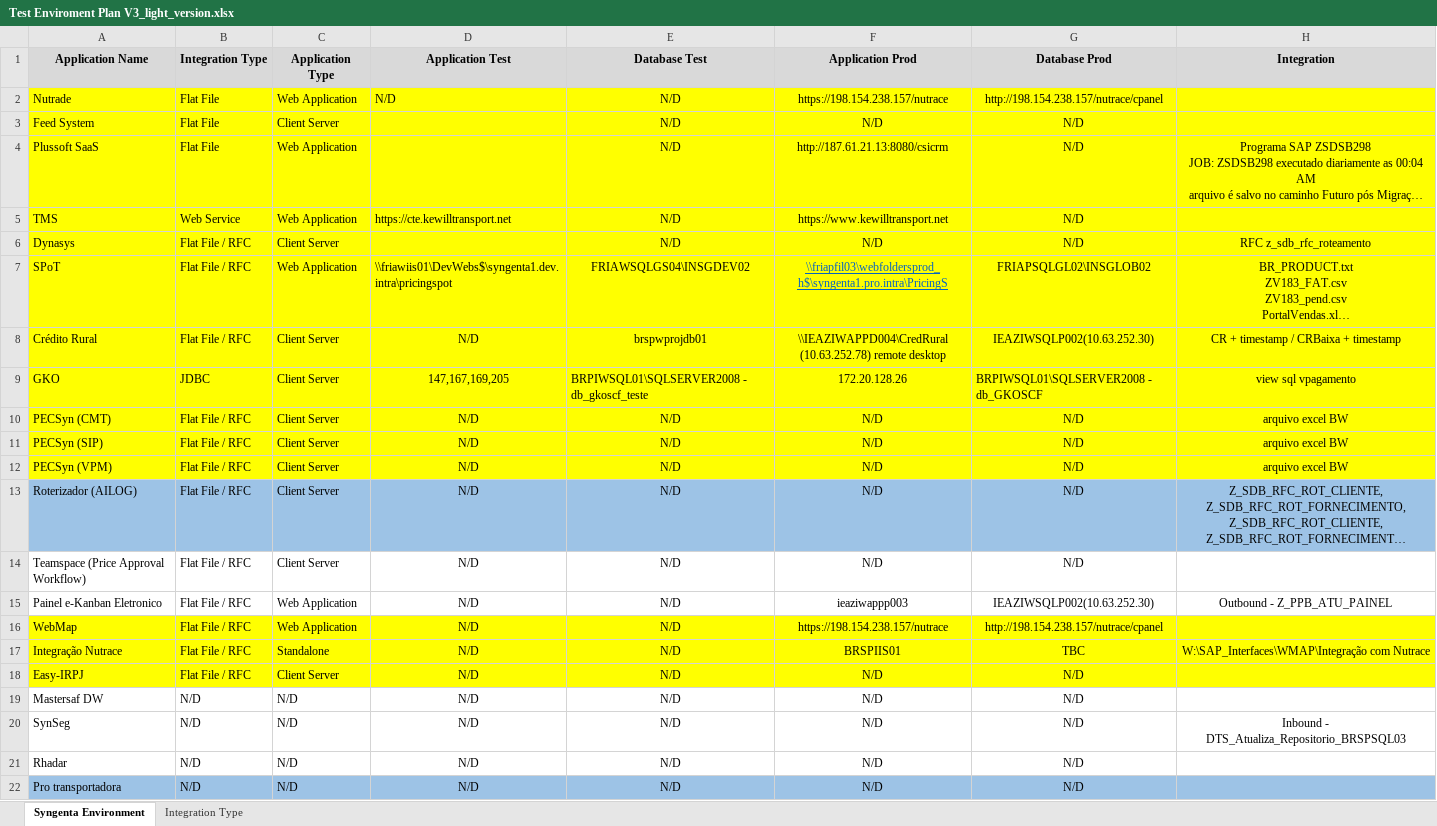
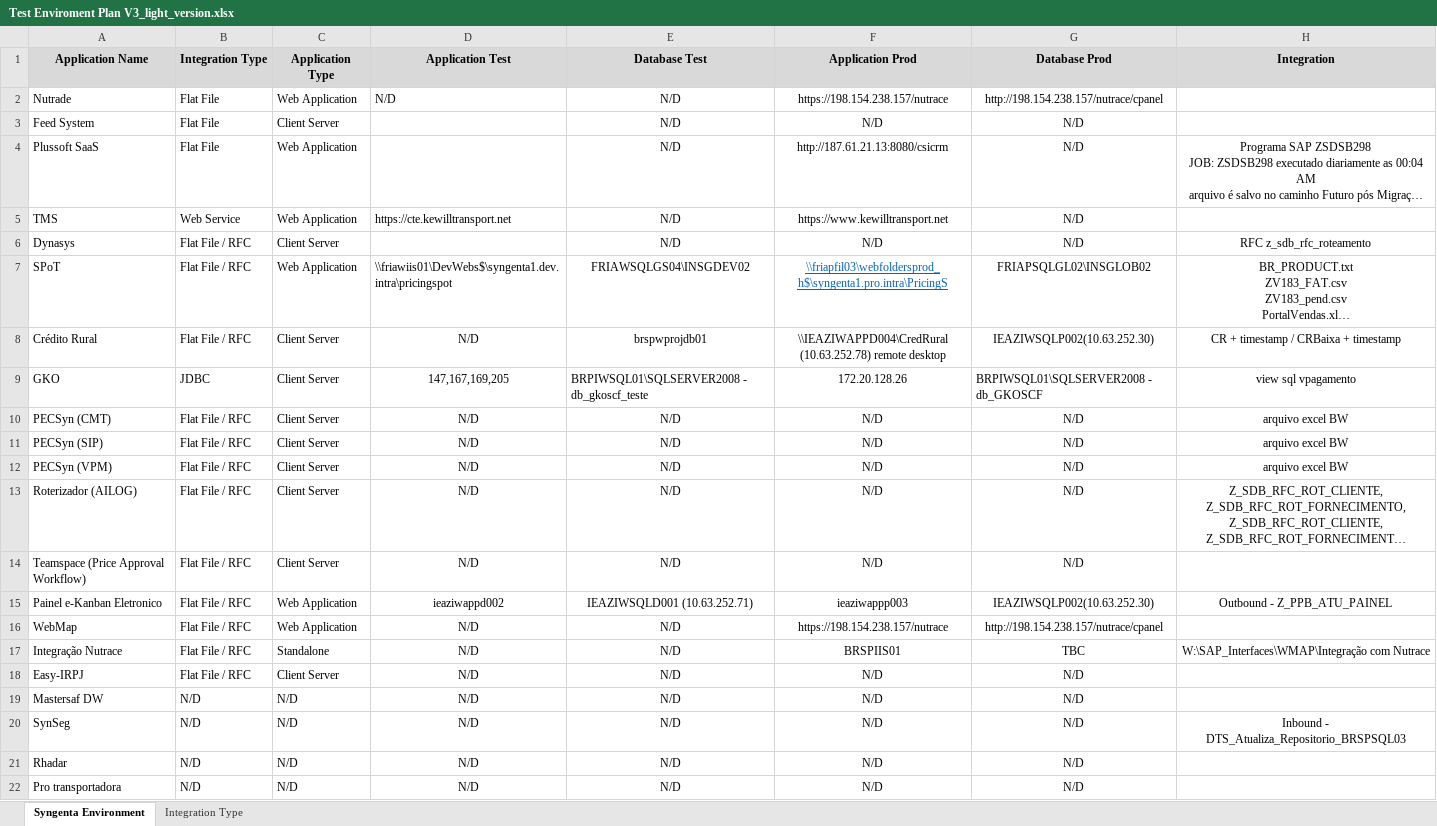
Before and after one commit to ldaher/syngenta-appmap, an Excel workbook: Test Enviroment Plan V3_light_version.xlsx, sheet Syngenta Environment, drawn as a sheet; long unchanged cells end in …; values as stored, in another font and other column widths than the file's, no borders; the diff names each change by its address in the sheet, - before the commit and + after, or states it on an @@ line.

```diff
--- a/Test Enviroment Plan V3_light_version.xlsx (sheet Syngenta Environment)
+++ b/Test Enviroment Plan V3_light_version.xlsx (sheet Syngenta Environment)
-A2:H12 fill: #FFFF00
+A2:H12 fill: none
-A13:H13 fill: #9DC3E6
+A13:H13 fill: none
-D15 (Application Test): N/D
+D15 (Application Test): ieaziwappd002
-E15 (Database Test): N/D
+E15 (Database Test): IEAZIWSQLD001 (10.63.252.71)
-A16:H18 fill: #FFFF00
+A16:H18 fill: none
-A22:H22 fill: #9DC3E6
+A22:H22 fill: none
```
Also changed, not shown: 2 other files.
